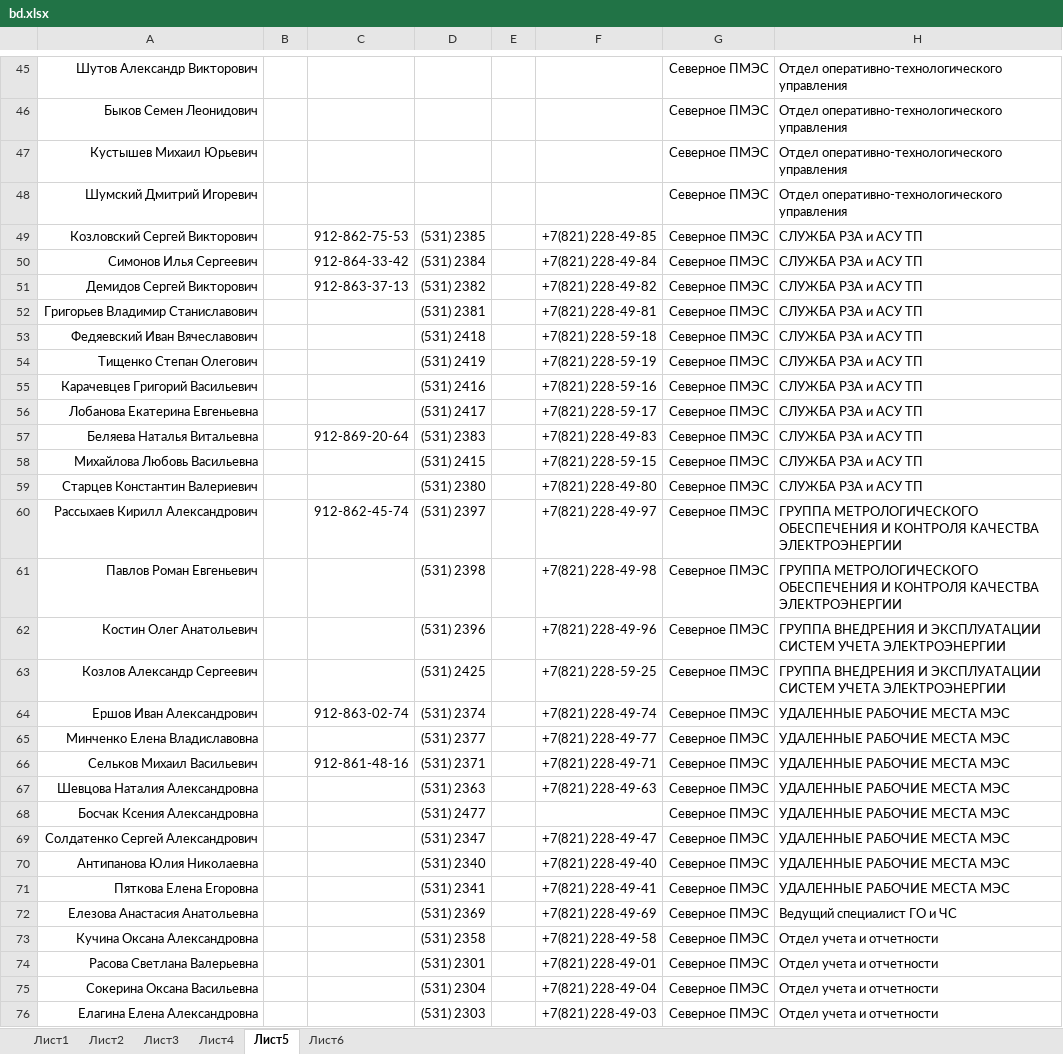
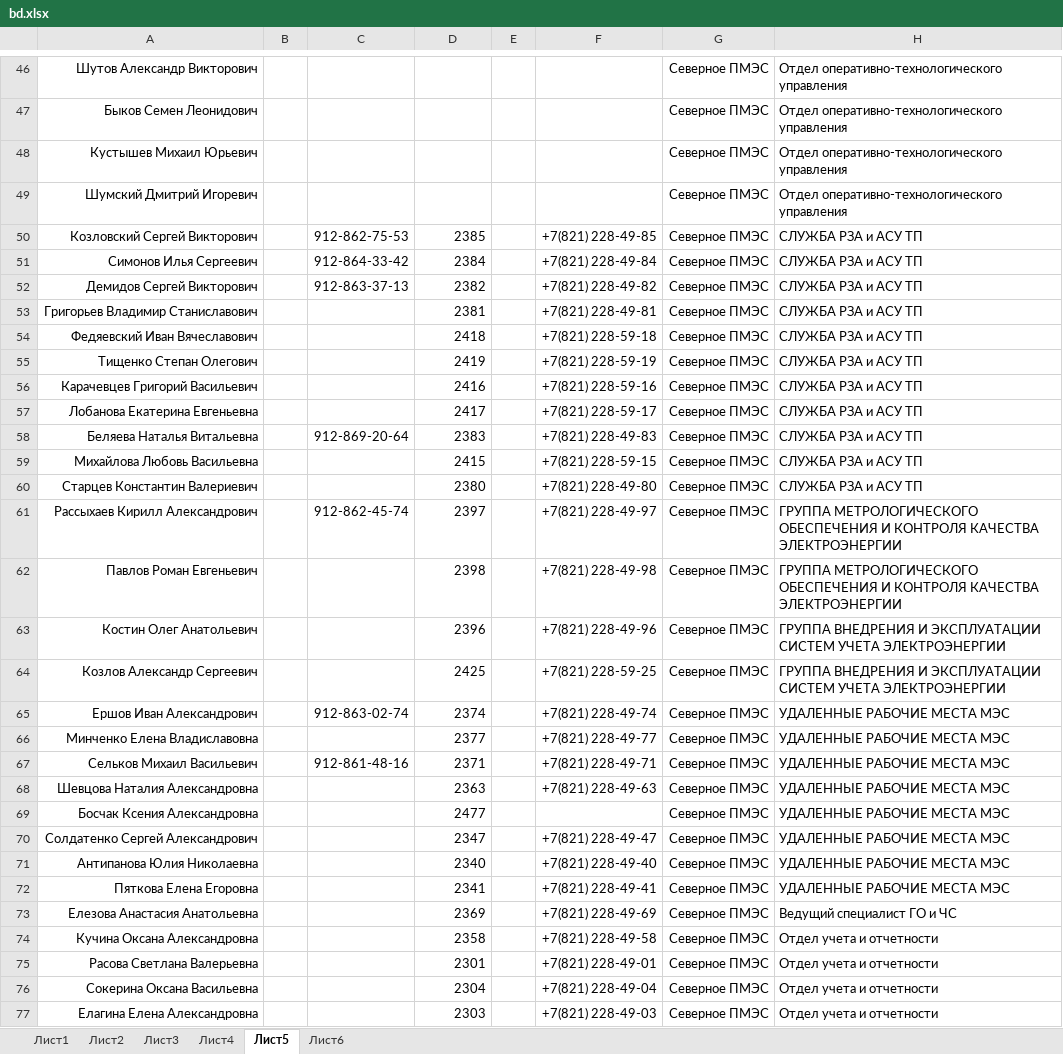
Before and after one commit to pfariseev/Sprkpmes, an Excel workbook: bd/bd.xlsx, sheet Лист5, drawn as a sheet; only a part is shown, gaps mark what is left out; values as stored, in another font and other column widths than the file's, no borders; addresses are those after the commit; the diff covers the shown part only; the diff names each change by its address in the sheet, - before the commit and + after, or states it on an @@ line.

```diff
--- a/bd/bd.xlsx (sheet Лист5)
+++ b/bd/bd.xlsx (sheet Лист5)
-D50: (531) 2385
+D50: 2385
-D51: (531) 2384
+D51: 2384
-D52: (531) 2382
+D52: 2382
-D53: (531) 2381
+D53: 2381
-D54: (531) 2418
+D54: 2418
-D55: (531) 2419
+D55: 2419
-D56: (531) 2416
+D56: 2416
-D57: (531) 2417
+D57: 2417
-D58: (531) 2383
+D58: 2383
-D59: (531) 2415
+D59: 2415
-D60: (531) 2380
+D60: 2380
-D61: (531) 2397
+D61: 2397
-D62: (531) 2398
+D62: 2398
-D63: (531) 2396
+D63: 2396
-D64: (531) 2425
+D64: 2425
-D65: (531) 2374
+D65: 2374
-D66: (531) 2377
+D66: 2377
-D67: (531) 2371
+D67: 2371
-D68: (531) 2363
+D68: 2363
-D69: (531) 2477
+D69: 2477
-D70: (531) 2347
+D70: 2347
-D71: (531) 2340
+D71: 2340
-D72: (531) 2341
+D72: 2341
-D73: (531) 2369
+D73: 2369
-D74: (531) 2358
+D74: 2358
-D75: (531) 2301
+D75: 2301
-D76: (531) 2304
+D76: 2304
-D77: (531) 2303
+D77: 2303
```
Also changed, not shown: 8 added rows, 3 removed rows and 189 edited cells elsewhere in this sheet, sheet Лист6, sheet Лист3, sheet Лист4, sheet Лист1, sheet Лист2.
